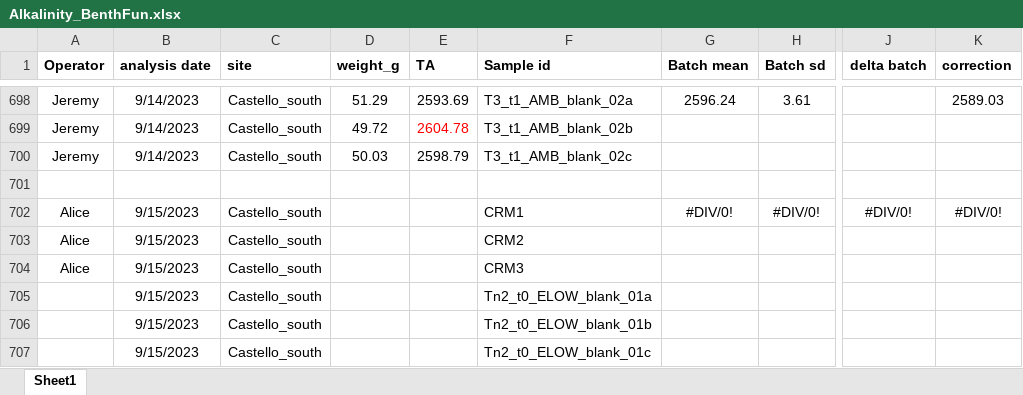
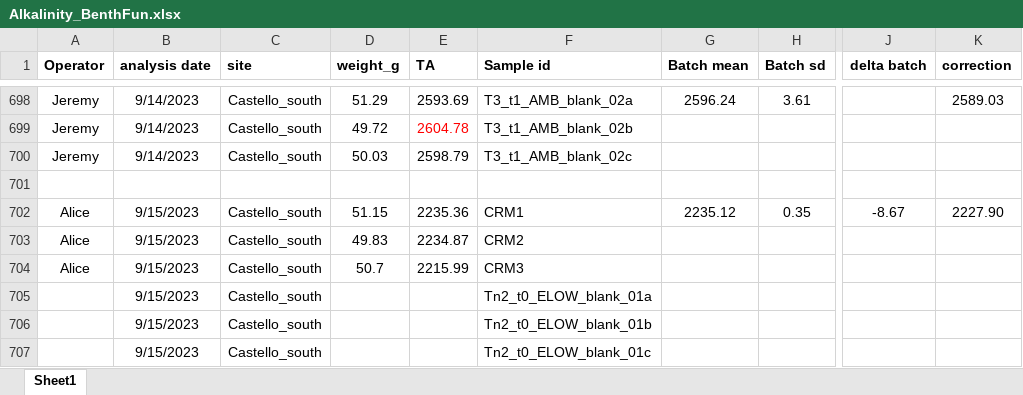
Before and after one commit to JayCrlt/BenthFun, an Excel workbook: Data/3. Alkalinity/Alkalinity_BenthFun.xlsx, sheet Sheet1, drawn as a sheet; only a part is shown, gaps mark what is left out; values as stored, in another font and other column widths than the file's, no borders; the diff names each change by its address in the sheet, - before the commit and + after, or states it on an @@ line.

```diff
--- a/Data/3. Alkalinity/Alkalinity_BenthFun.xlsx (sheet Sheet1)
+++ b/Data/3. Alkalinity/Alkalinity_BenthFun.xlsx (sheet Sheet1)
-D702 (weight_g): (empty)
+D702 (weight_g): 51.15
-E702 (TA): (empty)
+E702 (TA): 2235.36
-G702 (Batch mean): #DIV/0!
+G702 (Batch mean): 2235.12
-H702 (Batch sd): #DIV/0!
+H702 (Batch sd): 0.35
-J702 (delta batch): #DIV/0!
+J702 (delta batch): -8.67
-K702 (correction): #DIV/0!
+K702 (correction): 2227.90
-D703 (weight_g): (empty)
+D703 (weight_g): 49.83
-E703 (TA): (empty)
+E703 (TA): 2234.87
-D704 (weight_g): (empty)
+D704 (weight_g): 50.7
-E704 (TA): (empty)
+E704 (TA): 2215.99
```
Also changed, not shown: 4 other files.
